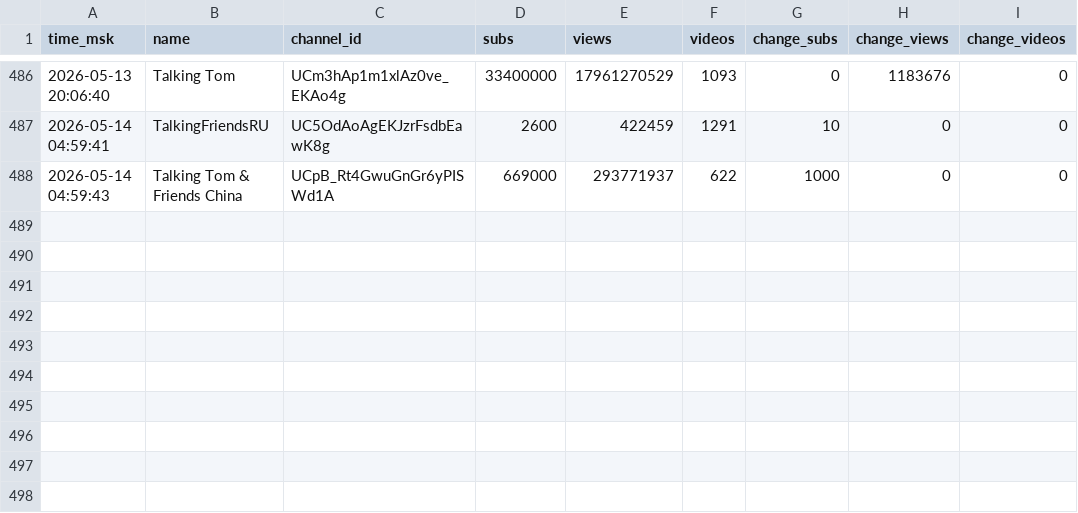
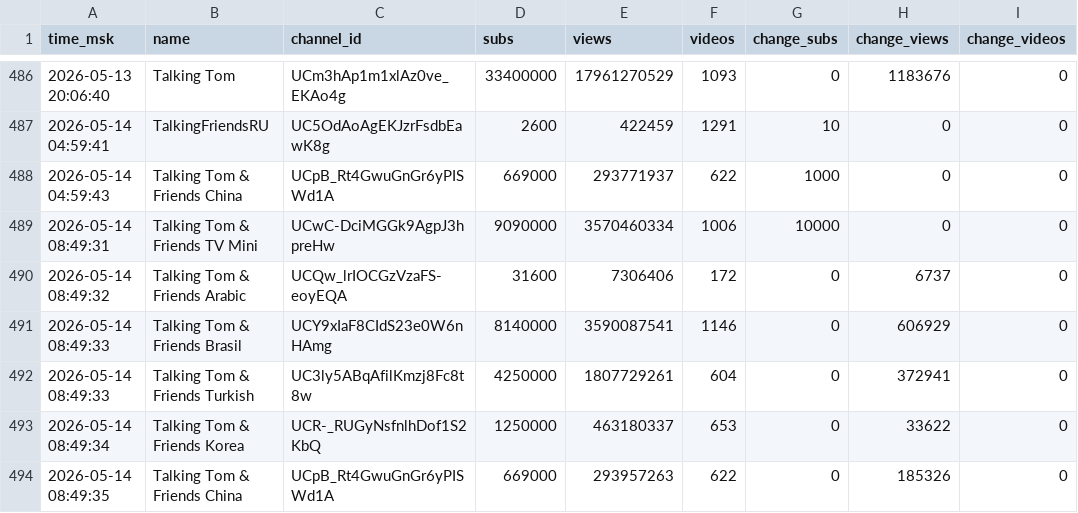
Before and after one commit to PozzisMine/TalkingFriendsStats, a CSV file: stats_log.csv, drawn as a sheet; only a part is shown, gaps mark what is left out.

```diff
--- a/stats_log.csv
+++ b/stats_log.csv
@@ -488 +488,7 @@ time_msk,name,channel_id,subs,views,videos,change_subs,change_views,change_video
 2026-05-14 04:59:43,Talking Tom & Friends China,UCpB_Rt4GwuGnGr6yPISWd1A,669000,293771937,622,1000,0,0
+2026-05-14 08:49:31,Talking Tom & Friends TV Mini,UCwC-DciMGGk9AgpJ3hpreHw,9090000,3570460334,1006,10000,0,0
+2026-05-14 08:49:32,Talking Tom & Friends Arabic,UCQw_lrIOCGzVzaFS-eoyEQA,31600,7306406,172,0,6737,0
+2026-05-14 08:49:33,Talking Tom & Friends Brasil,UCY9xIaF8CIdS23e0W6nHAmg,8140000,3590087541,1146,0,606929,0
+2026-05-14 08:49:33,Talking Tom & Friends Turkish,UC3ly5ABqAfilKmzj8Fc8t8w,4250000,1807729261,604,0,372941,0
+2026-05-14 08:49:34,Talking Tom & Friends Korea,UCR-_RUGyNsfnlhDof1S2KbQ,1250000,463180337,653,0,33622,0
+2026-05-14 08:49:35,Talking Tom & Friends China,UCpB_Rt4GwuGnGr6yPISWd1A,669000,293957263,622,0,185326,0
```
Also changed, not shown: 1 other file.
